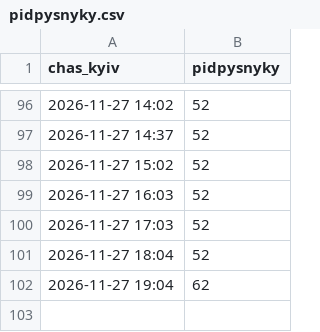
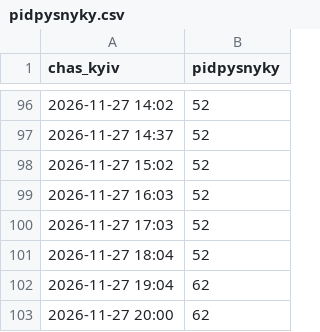
Before and after one commit to ferum3000/vechirnij-media, a CSV file: stats/pidpysnyky.csv, drawn as a sheet; only a part is shown, gaps mark what is left out; the diff names each change by its address in the sheet, - before the commit and + after, or states it on an @@ line.

Commit message:
kanal: 27.11 20:00

```diff
--- a/stats/pidpysnyky.csv
+++ b/stats/pidpysnyky.csv
+row 103: 2026-11-27 20:00 | 62
```
